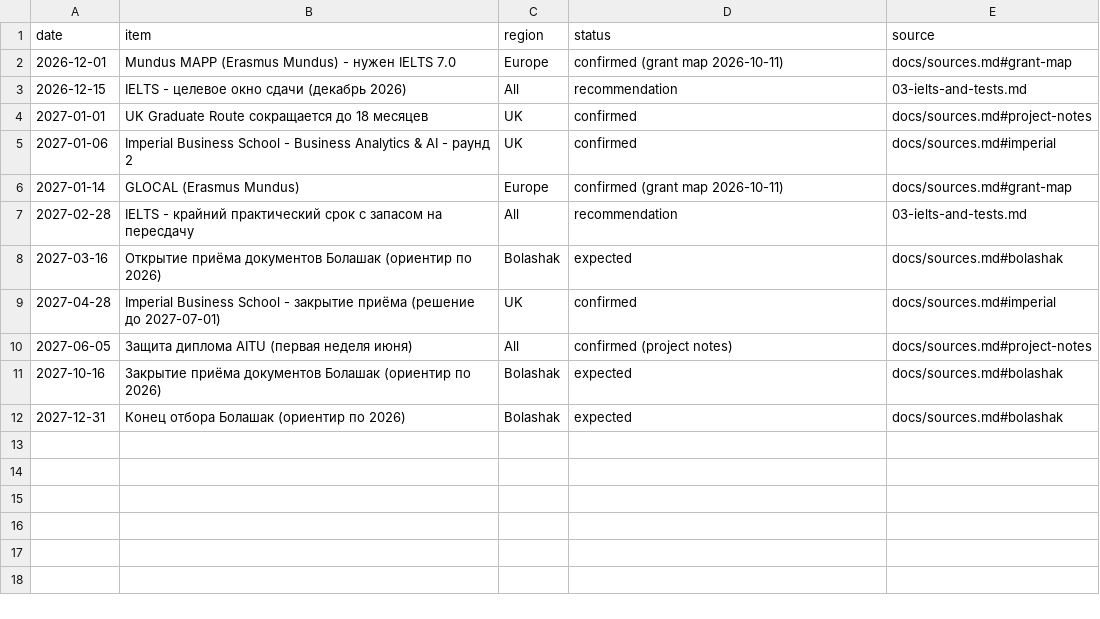
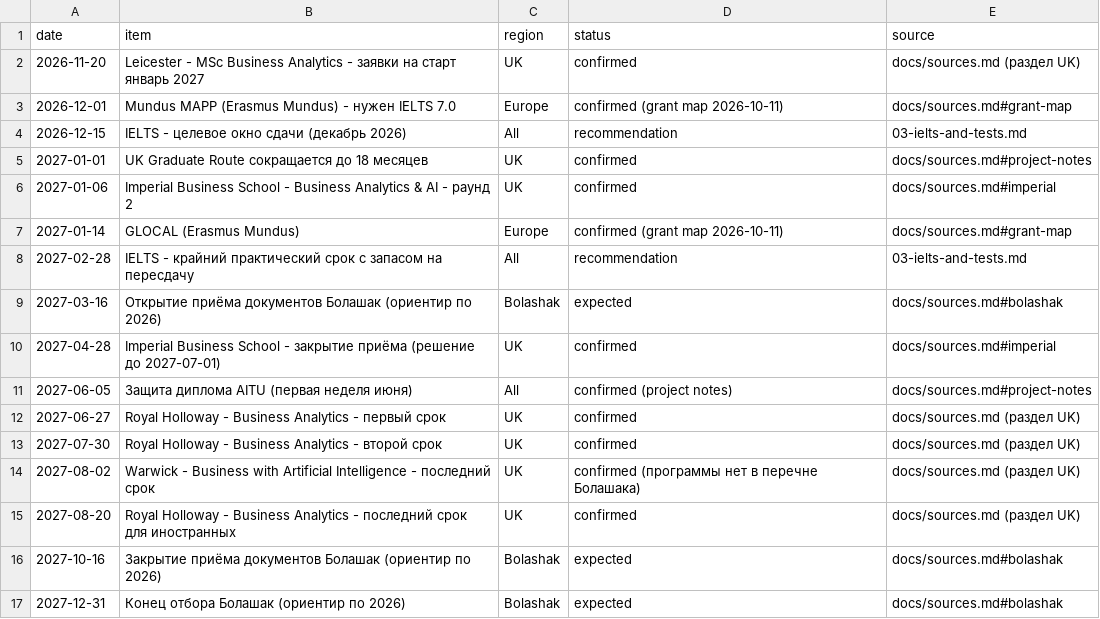
Before and after one commit to svulee-jpg/masters-abroad-2027, a CSV file: data/deadlines.csv, drawn as a sheet.

```diff
--- a/data/deadlines.csv
+++ b/data/deadlines.csv
@@ -1,2 +1,3 @@
 date,item,region,status,source
+2026-11-20,Leicester - MSc Business Analytics - заявки на старт январь 2027,UK,confirmed,docs/sources.md (раздел UK)
 2026-12-01,Mundus MAPP (Erasmus Mundus) - нужен IELTS 7.0,Europe,confirmed (grant map 2026-10-11),docs/sources.md#grant-map
@@ -10,2 +11,6 @@ date,item,region,status,source
 2027-06-05,Защита диплома AITU (первая неделя июня),All,confirmed (project notes),docs/sources.md#project-notes
+2027-06-27,Royal Holloway - Business Analytics - первый срок,UK,confirmed,docs/sources.md (раздел UK)
+2027-07-30,Royal Holloway - Business Analytics - второй срок,UK,confirmed,docs/sources.md (раздел UK)
+2027-08-02,Warwick - Business with Artificial Intelligence - последний срок,UK,confirmed (программы нет в перечне Болашака),docs/sources.md (раздел UK)
+2027-08-20,Royal Holloway - Business Analytics - последний срок для иностранных,UK,confirmed,docs/sources.md (раздел UK)
 2027-10-16,Закрытие приёма документов Болашак (ориентир по 2026),Bolashak,expected,docs/sources.md#bolashak
```
Also changed, not shown: 7 other files.
